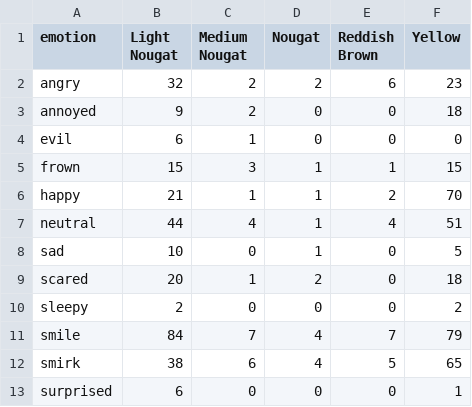
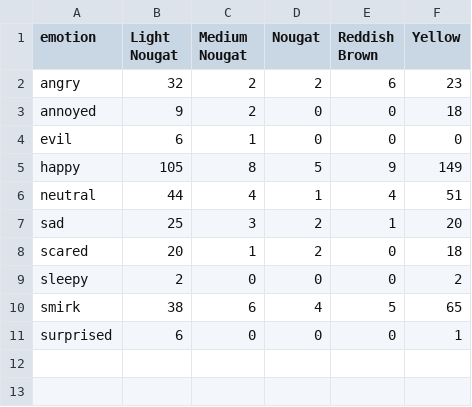
Before and after one commit to WomensBrickInitiative/research_2025, a CSV file: data/flowchart/flowchart_counts/female.young adult.csv (was flowchart_counts/female.young adult.csv), drawn as a sheet.

```diff
--- a/flowchart_counts/female.young adult.csv
+++ b/data/flowchart/flowchart_counts/female.young adult.csv
@@ -4,9 +4,7 @@ annoyed,9,2,0,0,18
 evil,6,1,0,0,0
-frown,15,3,1,1,15
-happy,21,1,1,2,70
+happy,105,8,5,9,149
 neutral,44,4,1,4,51
-sad,10,0,1,0,5
+sad,25,3,2,1,20
 scared,20,1,2,0,18
 sleepy,2,0,0,0,2
-smile,84,7,4,7,79
 smirk,38,6,4,5,65
```
Also changed, not shown: data/flowchart/flowchart_counts/female.child.csv, data/flowchart/flowchart_counts/female.older adult.csv, 22 other files.
